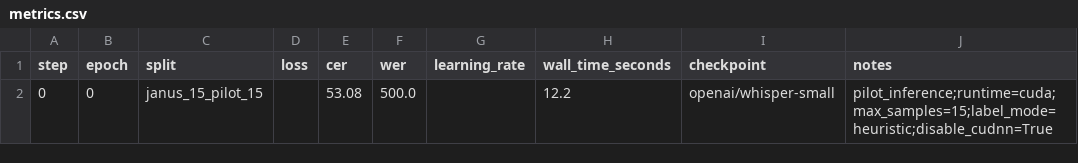
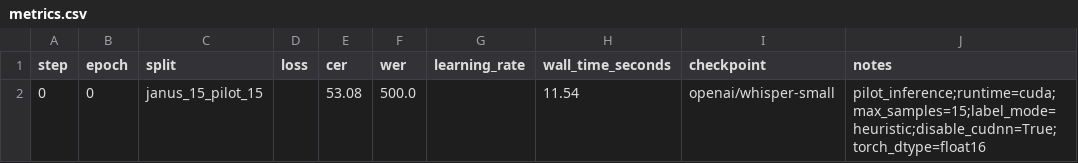
Before and after one commit to JasonLn0711/cib-semantic-risk-asr, a CSV file: 70_experiments/runs/whisper_small_15_row_baseline/metrics.csv, drawn as a sheet.

```diff
--- a/70_experiments/runs/whisper_small_15_row_baseline/metrics.csv
+++ b/70_experiments/runs/whisper_small_15_row_baseline/metrics.csv
@@ -1,2 +1,2 @@
 step,epoch,split,loss,cer,wer,learning_rate,wall_time_seconds,checkpoint,notes
-0,0,janus_15_pilot_15,,53.08,500.0,,12.2,openai/whisper-small,pilot_inference;runtime=cuda;max_samples=15;label_mode=heuristic;disable_cudnn=True
+0,0,janus_15_pilot_15,,53.08,500.0,,11.54,openai/whisper-small,pilot_inference;runtime=cuda;max_samples=15;label_mode=heuristic;disable_cudnn=True;torch_dtype=float16
```
Also changed, not shown: 70_experiments/registry.tsv, 15 other files.
